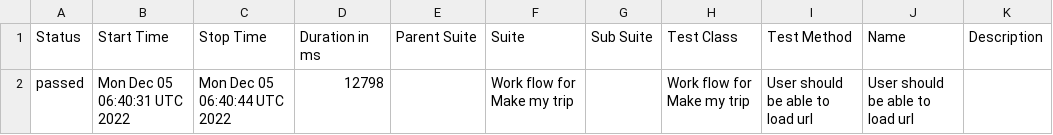
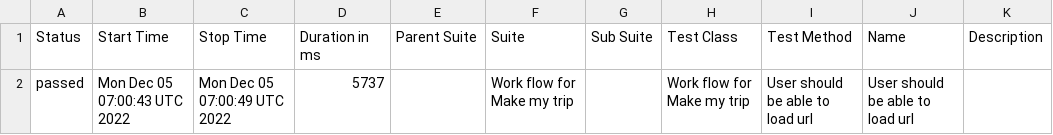
Before and after one commit to AnilCa1905/Allure_Report_MakeMyTrip, a CSV file: data/suites.csv, drawn as a sheet.

```diff
--- a/data/suites.csv
+++ b/data/suites.csv
@@ -1,2 +1,2 @@
 "Status","Start Time","Stop Time","Duration in ms","Parent Suite","Suite","Sub Suite","Test Class","Test Method","Name","Description"
-"passed","Mon Dec 05 06:40:31 UTC 2022","Mon Dec 05 06:40:44 UTC 2022","12798","","Work flow for Make my trip","","Work flow for Make my trip","User should be able to load url","User should be able to load url",""
+"passed","Mon Dec 05 07:00:43 UTC 2022","Mon Dec 05 07:00:49 UTC 2022","5737","","Work flow for Make my trip","","Work flow for Make my trip","User should be able to load url","User should be able to load url",""
```
Also changed, not shown: 16 other files.
